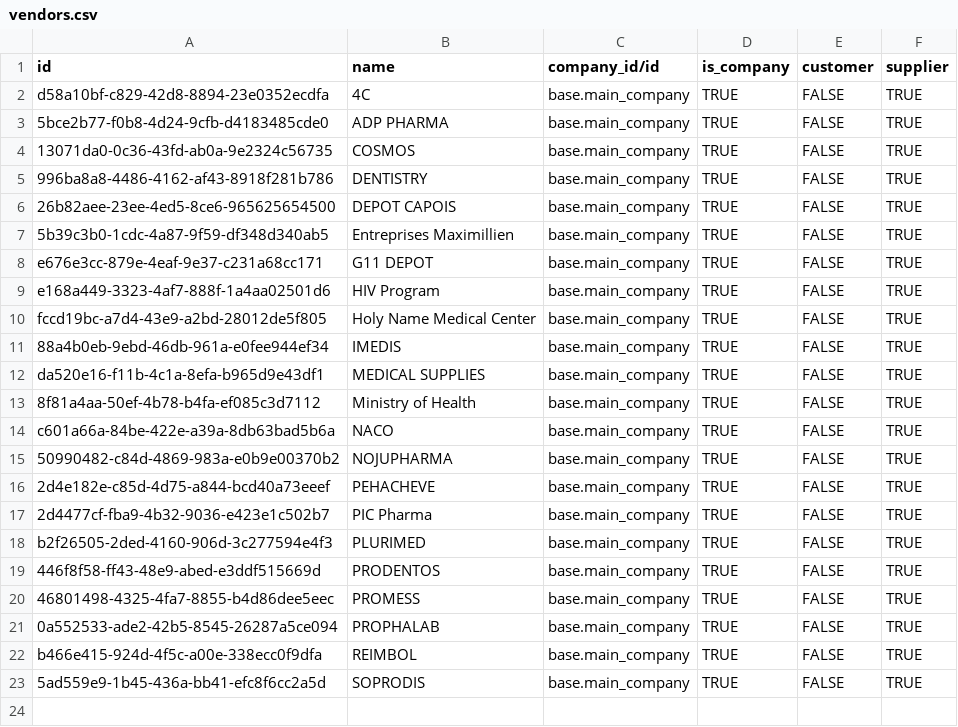
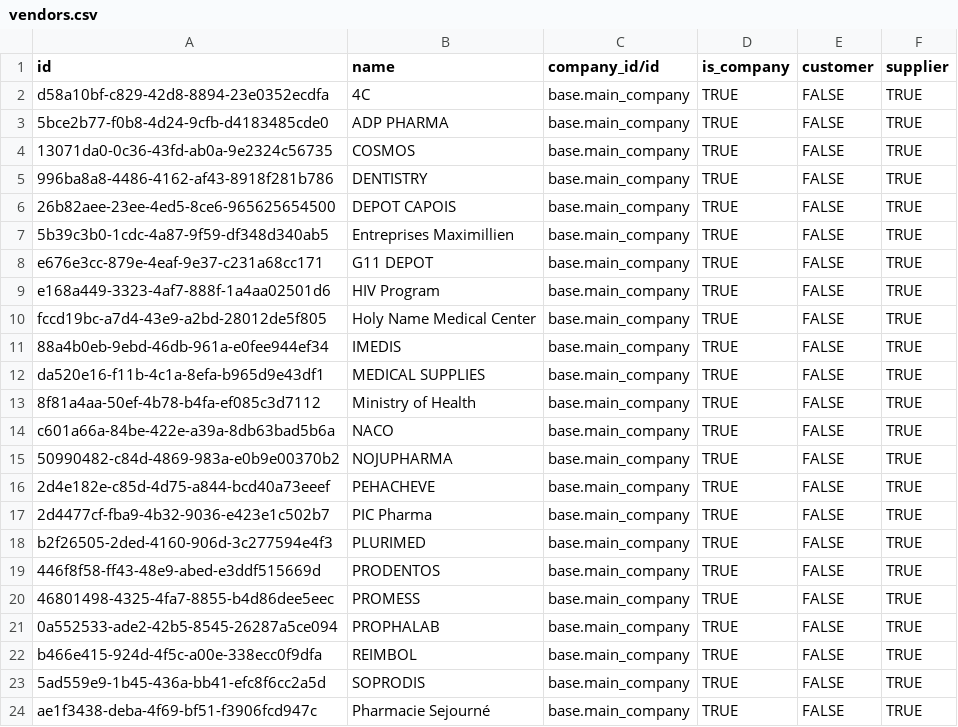
Before and after one commit to nuhuhmutebi/odoo-config-hsc, a CSV file: configuration/partner/vendors.csv, drawn as a sheet.

Commit message:
HSC-41: Add missing supplier

```diff
--- a/configuration/partner/vendors.csv
+++ b/configuration/partner/vendors.csv
@@ -23 +23,2 @@ b466e415-924d-4f5c-a00e-338ecc0f9dfa,REIMBOL,base.main_company,TRUE,FALSE,TRUE
 5ad559e9-1b45-436a-bb41-efc8f6cc2a5d,SOPRODIS,base.main_company,TRUE,FALSE,TRUE
+ae1f3438-deba-4f69-bf51-f3906fcd947c,Pharmacie Sejourné,base.main_company,TRUE,FALSE,TRUE
```
